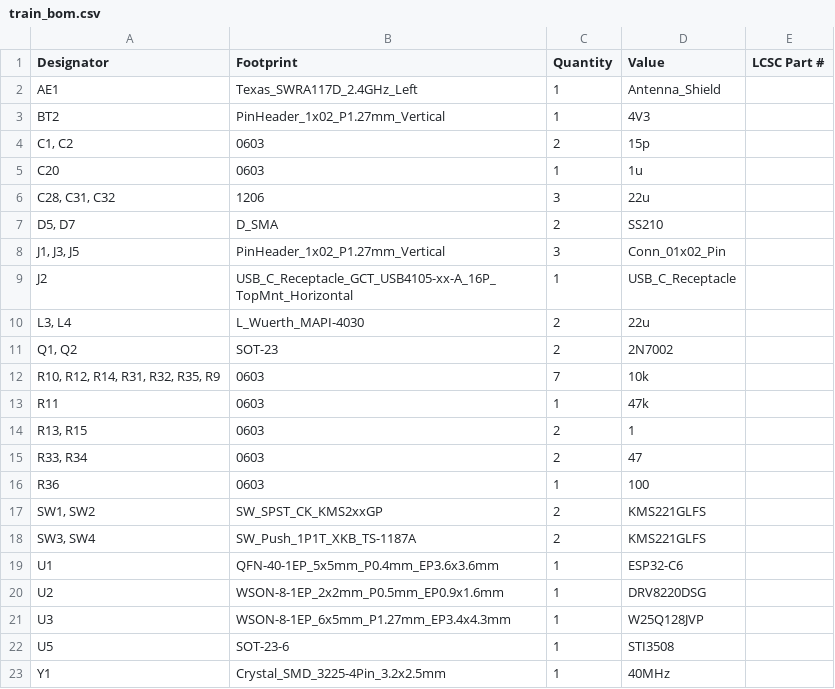
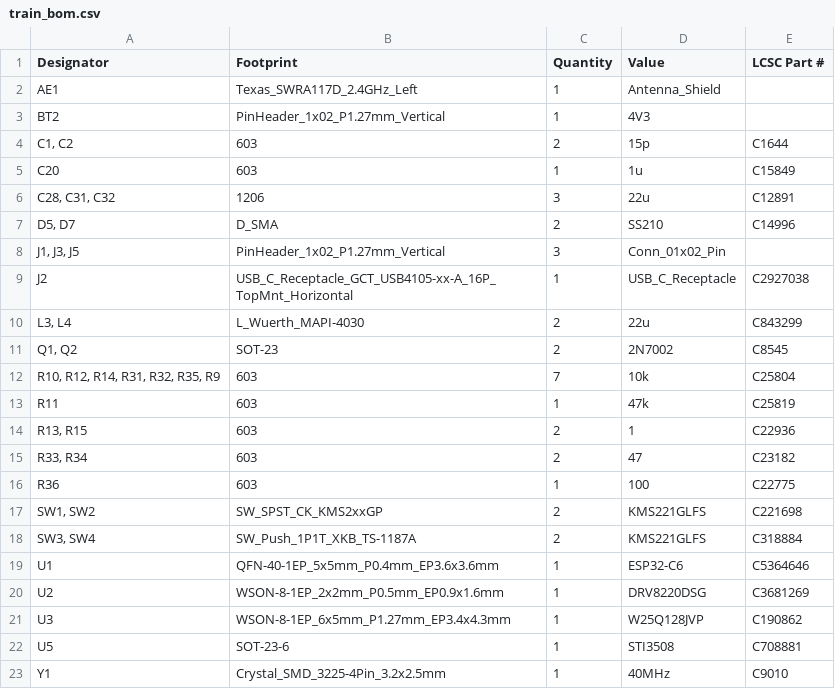
Before and after one commit to tomatenkuchen/holzeisenbahn-speed-control, a CSV file: hardware/control/production/train_bom.csv, drawn as a sheet.

```diff
--- a/hardware/control/production/train_bom.csv
+++ b/hardware/control/production/train_bom.csv
@@ -3,21 +3,21 @@ AE1,Texas_SWRA117D_2.4GHz_Left,1,Antenna_Shield,
 BT2,PinHeader_1x02_P1.27mm_Vertical,1,4V3,
-"C1, C2",0603,2,15p,
-C20,0603,1,1u,
-"C28, C31, C32",1206,3,22u,
-"D5, D7",D_SMA,2,SS210,
+"C1, C2",603,2,15p,C1644
+C20,603,1,1u,C15849
+"C28, C31, C32",1206,3,22u,C12891
+"D5, D7",D_SMA,2,SS210,C14996
 "J1, J3, J5",PinHeader_1x02_P1.27mm_Vertical,3,Conn_01x02_Pin,
-J2,USB_C_Receptacle_GCT_USB4105-xx-A_16P_TopMnt_Horizontal,1,USB_C_Receptacle,
-"L3, L4",L_Wuerth_MAPI-4030,2,22u,
-"Q1, Q2",SOT-23,2,2N7002,
-"R10, R12, R14, R31, R32, R35, R9",0603,7,10k,
-R11,0603,1,47k,
-"R13, R15",0603,2,1,
-"R33, R34",0603,2,47,
-R36,0603,1,100,
-"SW1, SW2",SW_SPST_CK_KMS2xxGP,2,KMS221GLFS,
-"SW3, SW4",SW_Push_1P1T_XKB_TS-1187A,2,KMS221GLFS,
-U1,QFN-40-1EP_5x5mm_P0.4mm_EP3.6x3.6mm,1,ESP32-C6,
-U2,WSON-8-1EP_2x2mm_P0.5mm_EP0.9x1.6mm,1,DRV8220DSG,
-U3,WSON-8-1EP_6x5mm_P1.27mm_EP3.4x4.3mm,1,W25Q128JVP,
-U5,SOT-23-6,1,STI3508,
-Y1,Crystal_SMD_3225-4Pin_3.2x2.5mm,1,40MHz,
+J2,USB_C_Receptacle_GCT_USB4105-xx-A_16P_TopMnt_Horizontal,1,USB_C_Receptacle,C2927038
+"L3, L4",L_Wuerth_MAPI-4030,2,22u,C843299
+"Q1, Q2",SOT-23,2,2N7002,C8545
+"R10, R12, R14, R31, R32, R35, R9",603,7,10k,C25804
+R11,603,1,47k,C25819
+"R13, R15",603,2,1,C22936
+"R33, R34",603,2,47,C23182
+R36,603,1,100,C22775
+"SW1, SW2",SW_SPST_CK_KMS2xxGP,2,KMS221GLFS,C221698
+"SW3, SW4",SW_Push_1P1T_XKB_TS-1187A,2,KMS221GLFS,C318884
+U1,QFN-40-1EP_5x5mm_P0.4mm_EP3.6x3.6mm,1,ESP32-C6,C5364646
+U2,WSON-8-1EP_2x2mm_P0.5mm_EP0.9x1.6mm,1,DRV8220DSG,C3681269
+U3,WSON-8-1EP_6x5mm_P1.27mm_EP3.4x4.3mm,1,W25Q128JVP,C190862
+U5,SOT-23-6,1,STI3508,C708881
+Y1,Crystal_SMD_3225-4Pin_3.2x2.5mm,1,40MHz,C9010
```
Also changed, not shown: 5 other files.
